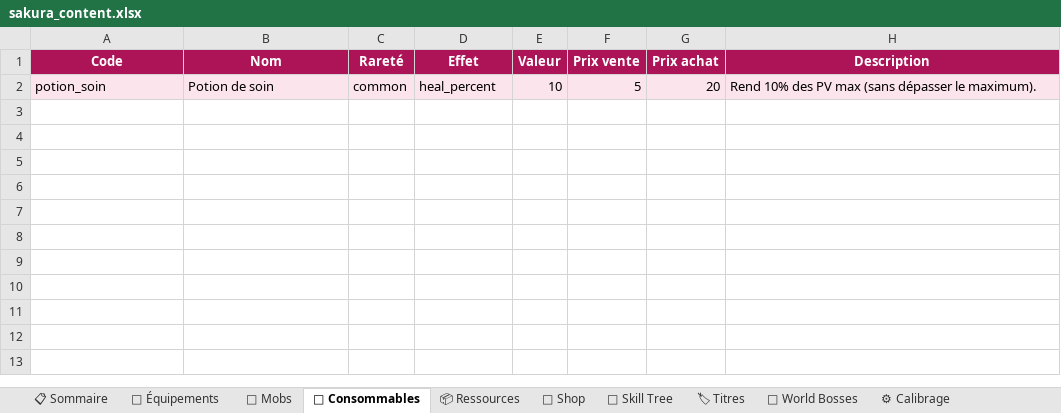
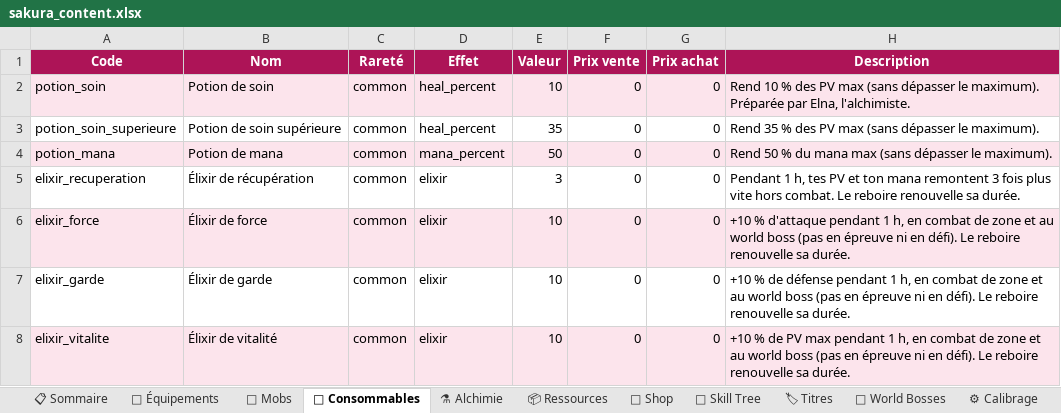
Before and after one commit to AltanDURAN/SakuraLeveling, an Excel workbook: docs/sakura_content.xlsx, sheet 🧪 Consommables, drawn as a sheet; values as stored, in another font and other column widths than the file's, no borders; the diff names each change by its address in the sheet, - before the commit and + after, or states it on an @@ line.

```diff
--- a/docs/sakura_content.xlsx (sheet 🧪 Consommables)
+++ b/docs/sakura_content.xlsx (sheet 🧪 Consommables)
+sheet tab: ⚗ Alchimie
-F2 (Prix vente): 5
+F2 (Prix vente): 0
-G2 (Prix achat): 20
+G2 (Prix achat): 0
-H2 (Description): Rend 10% des PV max (sans dépasser le maximum).
+H2 (Description): Rend 10 % des PV max (sans dépasser le maximum). Préparée par Elna, l'alchimiste.
+row 3: potion_soin_superieure | Potion de soin supérieure | common | heal_percent | 35 | 0 | 0 | Rend 35 % des PV max (sans dépasser le maximum).
+row 4: potion_mana | Potion de mana | common | mana_percent | 50 | 0 | 0 | Rend 50 % du mana max (sans dépasser le maximum).
+row 5: elixir_recuperation | Élixir de récupération | common | elixir | 3 | 0 | 0 | Pendant 1 h, tes PV et ton mana remontent 3 fois plus vite hors combat. Le reboire renouvelle sa durée.
+row 6: elixir_force | Élixir de force | common | elixir | 10 | 0 | 0 | +10 % d'attaque pendant 1 h, en combat de zone et au world boss (pas en épreuve ni en défi). Le reboire renouvelle sa durée.
+row 7: elixir_garde | Élixir de garde | common | elixir | 10 | 0 | 0 | +10 % de défense pendant 1 h, en combat de zone et au world boss (pas en épreuve ni en défi). Le reboire renouvelle sa durée.
+row 8: elixir_vitalite | Élixir de vitalité | common | elixir | 10 | 0 | 0 | +10 % de PV max pendant 1 h, en combat de zone et au world boss (pas en épreuve ni en défi). Le reboire renouvelle sa durée.
```
Also changed, not shown: sheet 🏪 Shop, sheet 📋 Sommaire, 49 other files.
